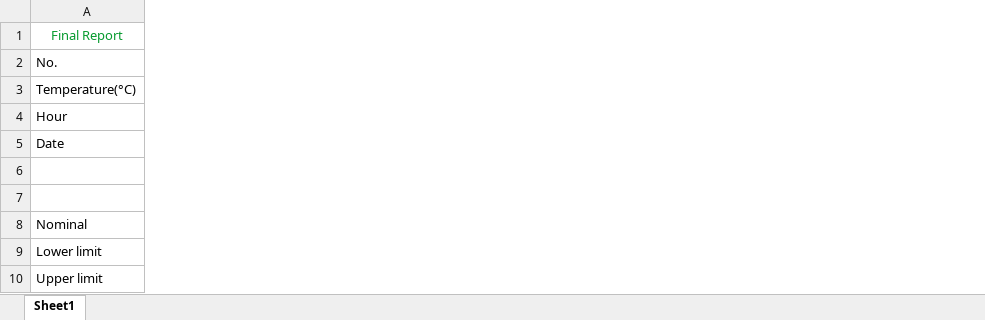
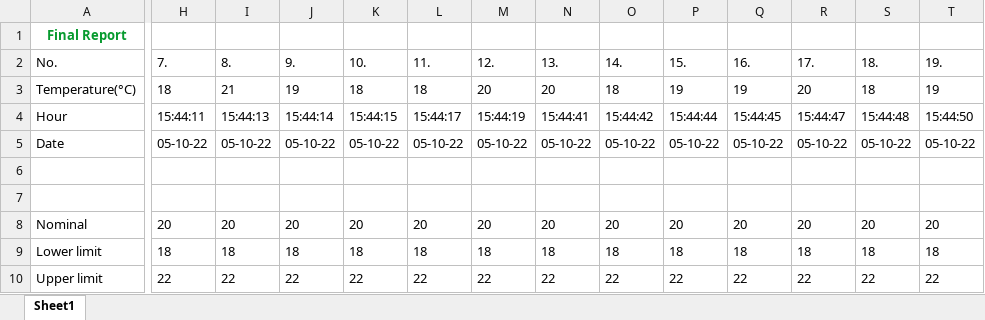
Before and after one commit to MihaiHusea/Excel_data_merge_app, an Excel workbook: report.xlsx, sheet Sheet1, drawn as a sheet; only a part is shown, gaps mark what is left out; values as stored, in another font and other column widths than the file's, no borders; charts and pictures not drawn; the diff covers the shown part only; the diff names each change by its address in the sheet, - before the commit and + after, or states it on an @@ line.

```diff
--- a/report.xlsx (sheet Sheet1)
+++ b/report.xlsx (sheet Sheet1)
+column H (7.), rows 3-10: 18 | 15:44:11 | 05-10-22 |  |  | 20 | 18 | 22
+column I (8.), rows 3-10: 21 | 15:44:13 | 05-10-22 |  |  | 20 | 18 | 22
+column J (9.), rows 3-10: 19 | 15:44:14 | 05-10-22 |  |  | 20 | 18 | 22
+column K (10.), rows 3-10: 18 | 15:44:15 | 05-10-22 |  |  | 20 | 18 | 22
+column L (11.), rows 3-10: 18 | 15:44:17 | 05-10-22 |  |  | 20 | 18 | 22
+column M (12.), rows 3-10: 20 | 15:44:19 | 05-10-22 |  |  | 20 | 18 | 22
+column N (13.), rows 3-10: 20 | 15:44:41 | 05-10-22 |  |  | 20 | 18 | 22
+column O (14.), rows 3-10: 18 | 15:44:42 | 05-10-22 |  |  | 20 | 18 | 22
+column P (15.), rows 3-10: 19 | 15:44:44 | 05-10-22 |  |  | 20 | 18 | 22
+column Q (16.), rows 3-10: 19 | 15:44:45 | 05-10-22 |  |  | 20 | 18 | 22
+column R (17.), rows 3-10: 20 | 15:44:47 | 05-10-22 |  |  | 20 | 18 | 22
+column S (18.), rows 3-10: 18 | 15:44:48 | 05-10-22 |  |  | 20 | 18 | 22
+column T (19.), rows 3-10: 19 | 15:44:50 | 05-10-22 |  |  | 20 | 18 | 22
-A1 bold: off
+A1 bold: on
```
Also changed, not shown: 1 added column and 16 edited cells elsewhere in this sheet, charts or pictures, date_hour.xlsx, source_file.xlsx, 1 other file.
